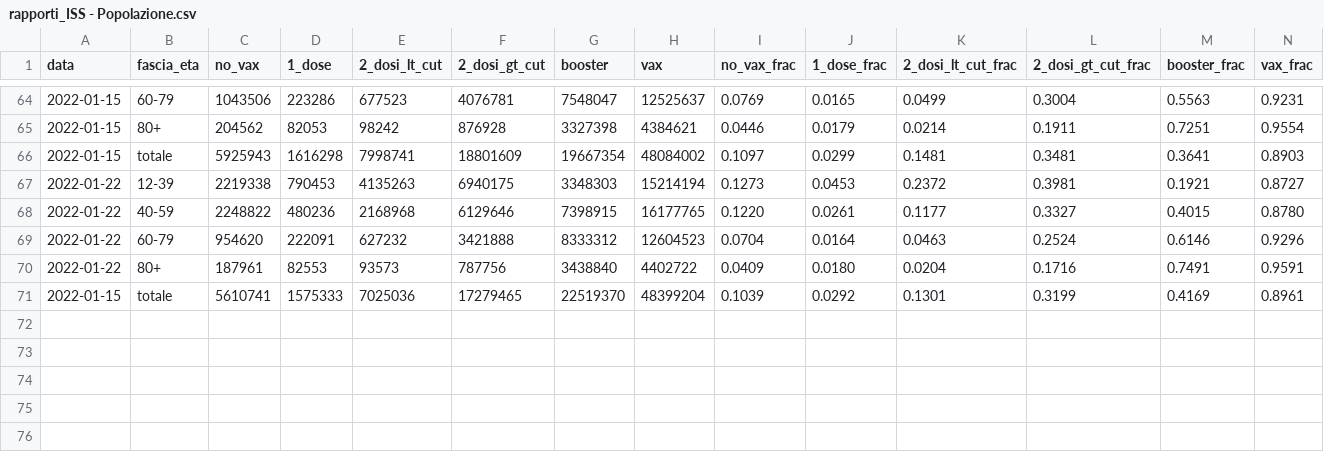
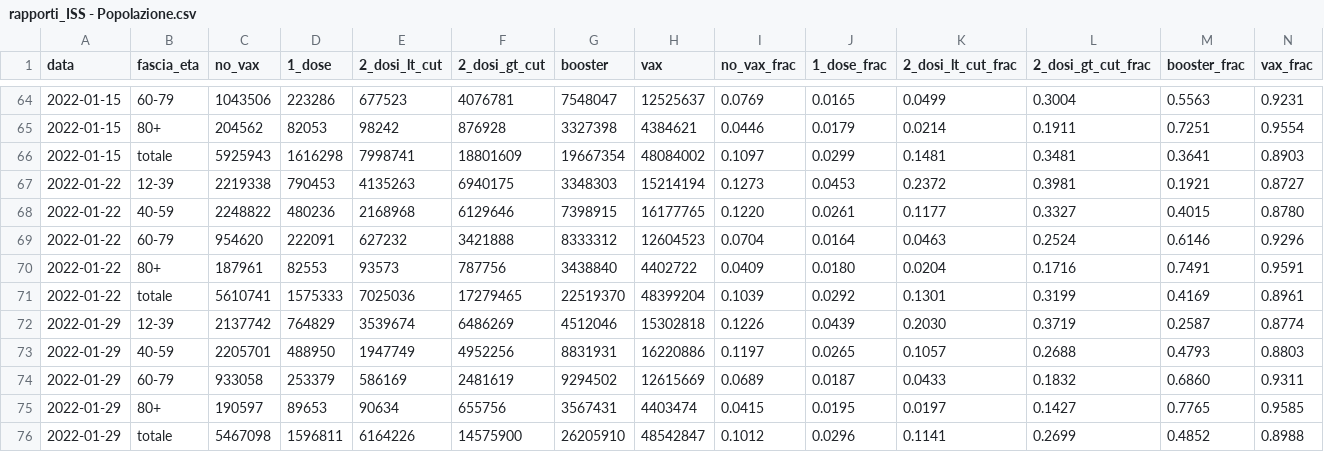
Before and after one commit to thomasmuntzer/covid19, a CSV file: Italy/data/rapporti_ISS - Popolazione.csv, drawn as a sheet; only a part is shown, gaps mark what is left out; rows hold the shown columns only; the diff names each change by its address in the sheet, - before the commit and + after, or states it on an @@ line.

```diff
--- a/Italy/data/rapporti_ISS - Popolazione.csv
+++ b/Italy/data/rapporti_ISS - Popolazione.csv
-A71 (data): 2022-01-15
+A71 (data): 2022-01-22
+row 72: 2022-01-29 | 12-39 | 2137742 | 764829 | 3539674 | 6486269 | 4512046 | 15302818 | 0.1226 | 0.0439 | 0.2030 | 0.3719 | 0.2587 | 0.8774
+row 73: 2022-01-29 | 40-59 | 2205701 | 488950 | 1947749 | 4952256 | 8831931 | 16220886 | 0.1197 | 0.0265 | 0.1057 | 0.2688 | 0.4793 | 0.8803
+row 74: 2022-01-29 | 60-79 | 933058 | 253379 | 586169 | 2481619 | 9294502 | 12615669 | 0.0689 | 0.0187 | 0.0433 | 0.1832 | 0.6860 | 0.9311
+row 75: 2022-01-29 | 80+ | 190597 | 89653 | 90634 | 655756 | 3567431 | 4403474 | 0.0415 | 0.0195 | 0.0197 | 0.1427 | 0.7765 | 0.9585
+row 76: 2022-01-29 | totale | 5467098 | 1596811 | 6164226 | 14575900 | 26205910 | 48542847 | 0.1012 | 0.0296 | 0.1141 | 0.2699 | 0.4852 | 0.8988
```
Also changed, not shown: Italy/data/rapporti_ISS - Contagi.csv, Italy/data/rapporti_ISS - Decessi.csv, 9 other files.
